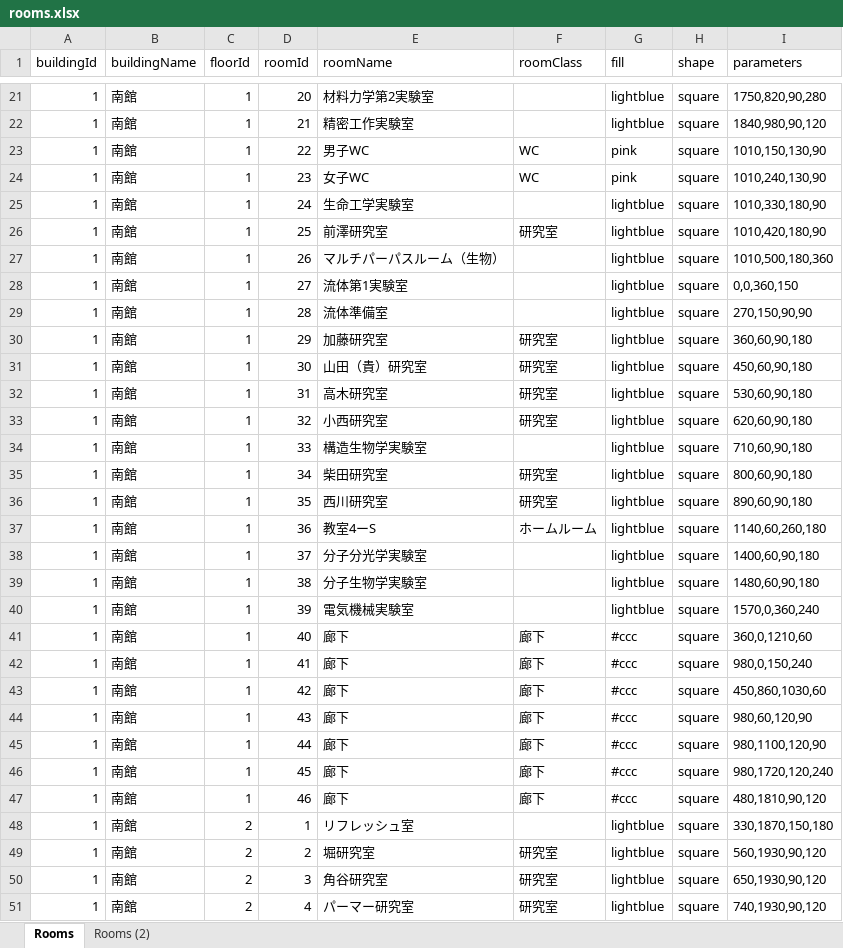
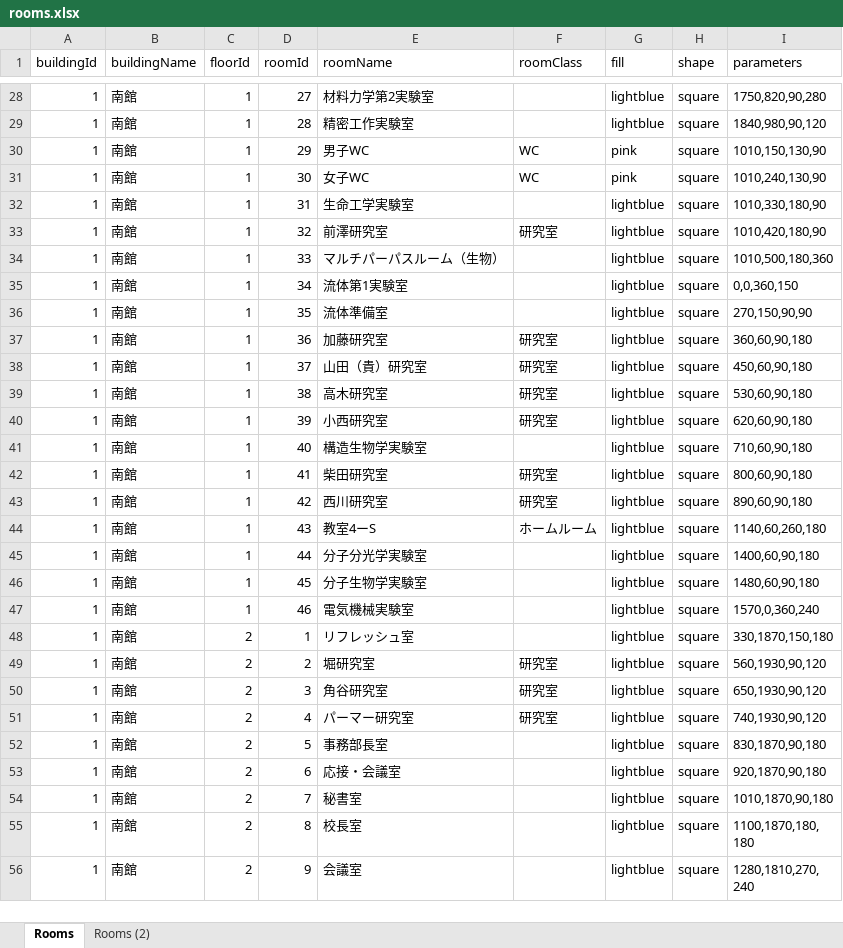
Before and after one commit to AkaishiTakumi/SchoolMap, an Excel workbook: rooms.xlsx, sheet Rooms, drawn as a sheet; only a part is shown, gaps mark what is left out; the shorter side is filled out with more unchanged rows; values as stored, in another font and other column widths than the file's, no borders; removed rows and columns are numbered as before the commit, all else as after; the diff covers the shown part only; the diff names each change by its address in the sheet, - before the commit and + after, or states it on an @@ line.

```diff
--- a/rooms.xlsx (sheet Rooms)
+++ b/rooms.xlsx (sheet Rooms)
-D28 (roomId): 20
+D28 (roomId): 27
-D29 (roomId): 21
+D29 (roomId): 28
-D30 (roomId): 22
+D30 (roomId): 29
-D31 (roomId): 23
+D31 (roomId): 30
-D32 (roomId): 24
+D32 (roomId): 31
-D33 (roomId): 25
+D33 (roomId): 32
-D34 (roomId): 26
+D34 (roomId): 33
-D35 (roomId): 27
+D35 (roomId): 34
-D36 (roomId): 28
+D36 (roomId): 35
-D37 (roomId): 29
+D37 (roomId): 36
-D38 (roomId): 30
+D38 (roomId): 37
-D39 (roomId): 31
+D39 (roomId): 38
-D40 (roomId): 32
+D40 (roomId): 39
-D41 (roomId): 33
+D41 (roomId): 40
-D42 (roomId): 34
+D42 (roomId): 41
-D43 (roomId): 35
+D43 (roomId): 42
-D44 (roomId): 36
+D44 (roomId): 43
-D45 (roomId): 37
+D45 (roomId): 44
-D46 (roomId): 38
+D46 (roomId): 45
-D47 (roomId): 39
+D47 (roomId): 46
-row 41: 1 | 南館 | 1 | 40 | 廊下 | 廊下 | #ccc | square | 360,0,1210,60
-row 42: 1 | 南館 | 1 | 41 | 廊下 | 廊下 | #ccc | square | 980,0,150,240
-row 43: 1 | 南館 | 1 | 42 | 廊下 | 廊下 | #ccc | square | 450,860,1030,60
-row 44: 1 | 南館 | 1 | 43 | 廊下 | 廊下 | #ccc | square | 980,60,120,90
-row 45: 1 | 南館 | 1 | 44 | 廊下 | 廊下 | #ccc | square | 980,1100,120,90
-row 46: 1 | 南館 | 1 | 45 | 廊下 | 廊下 | #ccc | square | 980,1720,120,240
-row 47: 1 | 南館 | 1 | 46 | 廊下 | 廊下 | #ccc | square | 480,1810,90,120
```
Also changed, not shown: 7 added rows and 19 edited cells elsewhere in this sheet, sheet Rooms (2), formulas that keep their value, 7 other files.
